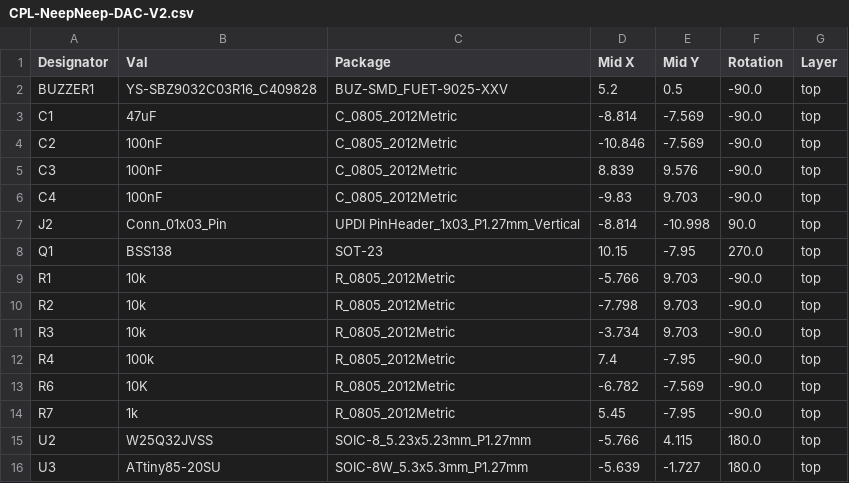
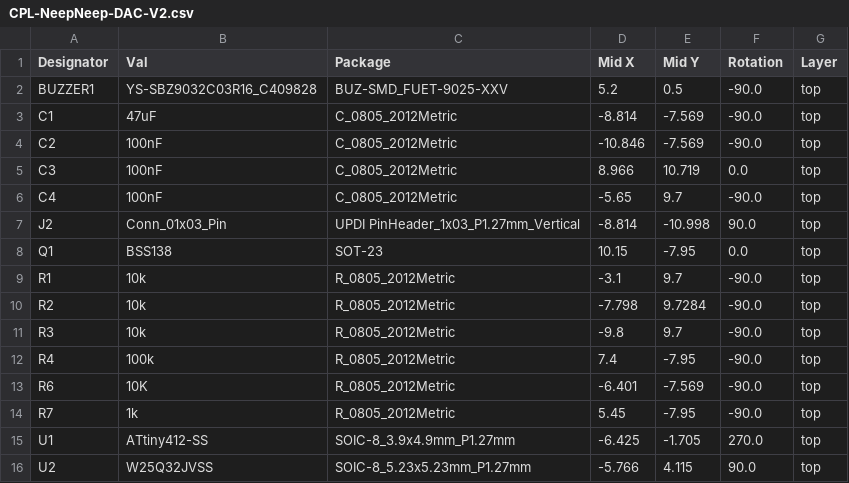
Before and after one commit to niffumau/Neepneep-DAC-KiCAD, a CSV file: V2/jlcpcb/production_files/CPL-NeepNeep-DAC-V2.csv, drawn as a sheet.

Commit message:
Commit: D	V2/NeepNeep-DAC-V2-backups/NeepNeep-DAC-V2-2026-02-13_141833.zip A	V2/NeepNeep-DAC-V2-backups/NeepNeep-DAC-V2-2026-02-16_160315.zip A	V2/NeepNeep-DAC-V2-backups/NeepNeep-DAC-V2-2026-03-12_130105.zip A	V2/NeepNeep-DAC-V2-backups/NeepNeep-DAC-V2-2026-03-12_135524.zip M	V2/bom/NeepNeep-DAC-V2-ibom.html M	V2/jlcpcb/gerber/NeepNeep-DAC-V2-CuBottom.gbr M	V2/jlcpcb/gerber/NeepNeep-DAC-V2-CuTop.gbr M	V2/jlcpcb/gerber/NeepNeep-DAC-V2-EdgeCuts.gbr M	V2/jlcpcb/gerber/NeepNeep-DAC-V2-MaskBottom.gbr M	V2/jlcpcb/gerber/NeepNeep-DAC-V2-MaskTop.gbr M	V2/jlcpcb/gerber/NeepNeep-DAC-V2-NPTH-drl_map.pdf M	V2/jlcpcb/gerber/NeepNeep-DAC-V2-NPTH.drl M	V2/jlcpcb/gerber/NeepNeep-DAC-V2-PTH-drl_map.pdf M	V2/jlcpcb/gerber/NeepNeep-DAC-V2-PTH.drl M	V2/jlcpcb/gerber/NeepNeep-DAC-V2-PasteBottom.gbr M	V2/jlcpcb/gerber/NeepNeep-DAC-V2-PasteTop.gbr M	V2/jlcpcb/gerber/NeepNeep-DAC-V2-SilkBottom.gbr M	V2/jlcpcb/gerber/NeepNeep-DAC-V2-SilkTop.gbr M	V2/jlcpcb/gerber/NeepNeep-DAC-V2-VScore.gbr M	V2/jlcpcb/production_files/BOM-NeepNeep-DAC-V2.csv M	V2/jlcpcb/production_files/CPL-NeepNeep-DAC-V2.csv M	V2/jlcpcb/production_files/GERBER-NeepNeep-DAC-V2.zip M	V2/jlcpcb/project.db

```diff
--- a/V2/jlcpcb/production_files/CPL-NeepNeep-DAC-V2.csv
+++ b/V2/jlcpcb/production_files/CPL-NeepNeep-DAC-V2.csv
@@ -4,13 +4,13 @@ C1,47uF,C_0805_2012Metric,-8.814,-7.569,-90.0,top
 C2,100nF,C_0805_2012Metric,-10.846,-7.569,-90.0,top
-C3,100nF,C_0805_2012Metric,8.839,9.576,-90.0,top
-C4,100nF,C_0805_2012Metric,-9.83,9.703,-90.0,top
+C3,100nF,C_0805_2012Metric,8.966,10.719,0.0,top
+C4,100nF,C_0805_2012Metric,-5.65,9.7,-90.0,top
 J2,Conn_01x03_Pin,UPDI PinHeader_1x03_P1.27mm_Vertical,-8.814,-10.998,90.0,top
-Q1,BSS138,SOT-23,10.15,-7.95,270.0,top
-R1,10k,R_0805_2012Metric,-5.766,9.703,-90.0,top
-R2,10k,R_0805_2012Metric,-7.798,9.703,-90.0,top
-R3,10k,R_0805_2012Metric,-3.734,9.703,-90.0,top
+Q1,BSS138,SOT-23,10.15,-7.95,0.0,top
+R1,10k,R_0805_2012Metric,-3.1,9.7,-90.0,top
+R2,10k,R_0805_2012Metric,-7.798,9.7284,-90.0,top
+R3,10k,R_0805_2012Metric,-9.8,9.7,-90.0,top
 R4,100k,R_0805_2012Metric,7.4,-7.95,-90.0,top
-R6,10K,R_0805_2012Metric,-6.782,-7.569,-90.0,top
+R6,10K,R_0805_2012Metric,-6.401,-7.569,-90.0,top
 R7,1k,R_0805_2012Metric,5.45,-7.95,-90.0,top
-U2,W25Q32JVSS,SOIC-8_5.23x5.23mm_P1.27mm,-5.766,4.115,180.0,top
-U3,ATtiny85-20SU,SOIC-8W_5.3x5.3mm_P1.27mm,-5.639,-1.727,180.0,top
+U1,ATtiny412-SS,SOIC-8_3.9x4.9mm_P1.27mm,-6.425,-1.705,270.0,top
+U2,W25Q32JVSS,SOIC-8_5.23x5.23mm_P1.27mm,-5.766,4.115,90.0,top
```
Also changed, not shown: V2/jlcpcb/production_files/BOM-NeepNeep-DAC-V2.csv, 21 other files.
